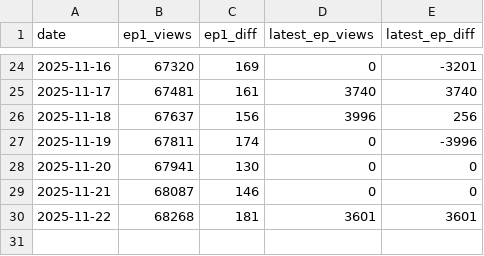
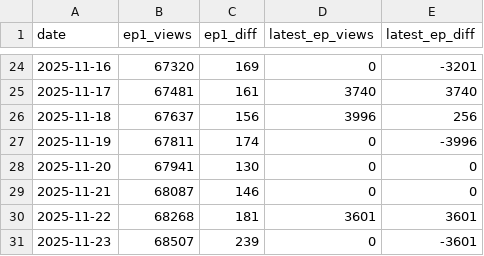
Before and after one commit to zephirumwest/novelpia-tracker, a CSV file: stats.csv, drawn as a sheet; only a part is shown, gaps mark what is left out; the diff names each change by its address in the sheet, - before the commit and + after, or states it on an @@ line.

```diff
--- a/stats.csv
+++ b/stats.csv
+row 31: 2025-11-23 | 68507 | 239 | 0 | -3601
```
